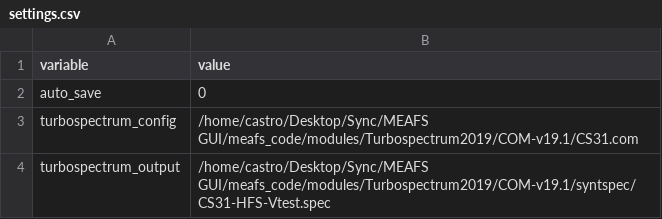
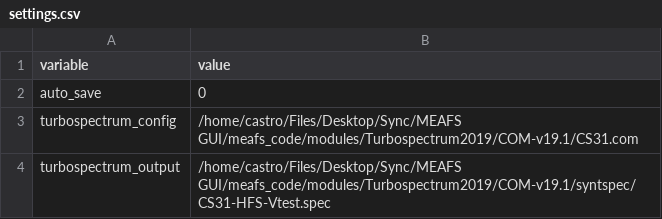
Before and after one commit to MatheusJCastro/meafs, a CSV file: meafs_code/settings.csv, drawn as a sheet.

```diff
--- a/meafs_code/settings.csv
+++ b/meafs_code/settings.csv
@@ -2,3 +2,3 @@ variable,value
 auto_save,0
-turbospectrum_config,/home/castro/Desktop/Sync/MEAFS GUI/meafs_code/modules/Turbospectrum2019/COM-v19.1/CS31.com
-turbospectrum_output,/home/castro/Desktop/Sync/MEAFS GUI/meafs_code/modules/Turbospectrum2019/COM-v19.1/syntspec/CS31-HFS-Vtest.spec
+turbospectrum_config,/home/castro/Files/Desktop/Sync/MEAFS GUI/meafs_code/modules/Turbospectrum2019/COM-v19.1/CS31.com
+turbospectrum_output,/home/castro/Files/Desktop/Sync/MEAFS GUI/meafs_code/modules/Turbospectrum2019/COM-v19.1/syntspec/CS31-HFS-Vtest.spec
```
Also changed, not shown: 21 other files.
